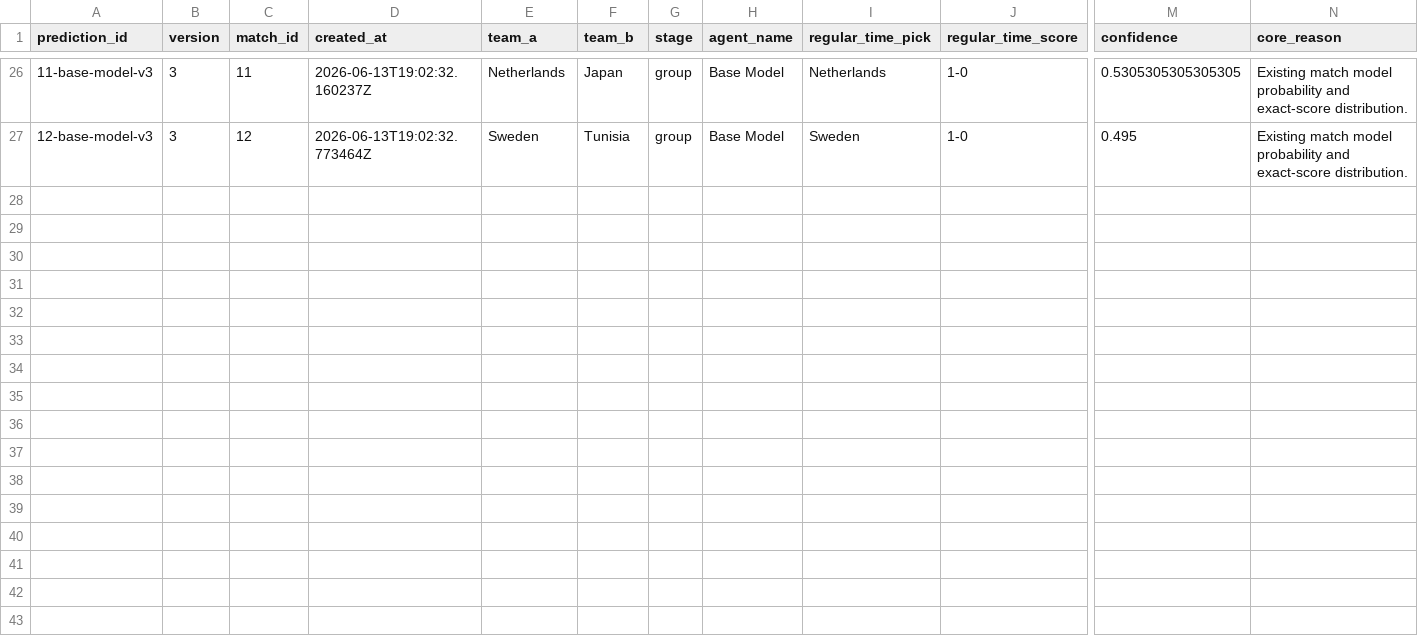
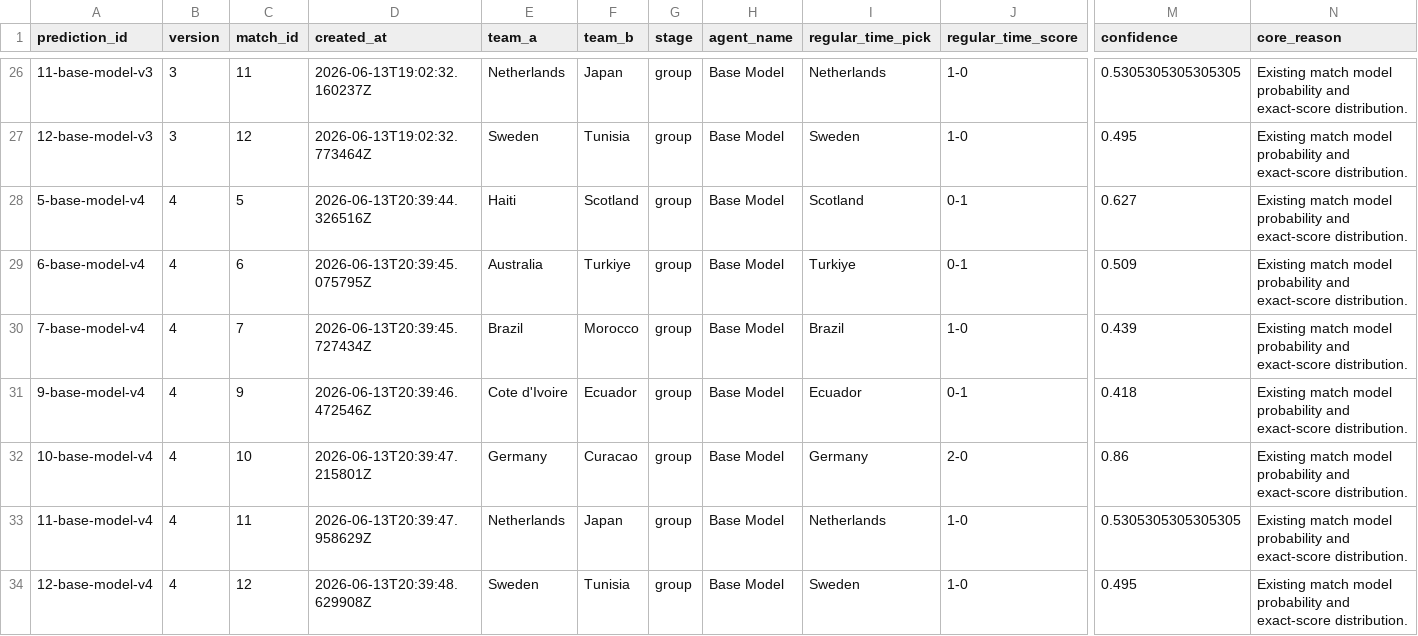
Before and after one commit to KaiwenMo1/worldcup2026, a CSV file: data/prediction_arena/ledgers/model_predictions.csv, drawn as a sheet; only a part is shown, gaps mark what is left out; rows hold the shown columns only; the diff names each change by its address in the sheet, - before the commit and + after, or states it on an @@ line.

```diff
--- a/data/prediction_arena/ledgers/model_predictions.csv
+++ b/data/prediction_arena/ledgers/model_predictions.csv
+row 28: 5-base-model-v4 | 4 | 5 | 2026-06-13T20:39:44.326516Z | Haiti | Scotland | group | Base Model | Scotland | 0-1 | 0.627 | Existing match model probability and exact-score distribution.
+row 29: 6-base-model-v4 | 4 | 6 | 2026-06-13T20:39:45.075795Z | Australia | Turkiye | group | Base Model | Turkiye | 0-1 | 0.509 | Existing match model probability and exact-score distribution.
+row 30: 7-base-model-v4 | 4 | 7 | 2026-06-13T20:39:45.727434Z | Brazil | Morocco | group | Base Model | Brazil | 1-0 | 0.439 | Existing match model probability and exact-score distribution.
+row 31: 9-base-model-v4 | 4 | 9 | 2026-06-13T20:39:46.472546Z | Cote d'Ivoire | Ecuador | group | Base Model | Ecuador | 0-1 | 0.418 | Existing match model probability and exact-score distribution.
+row 32: 10-base-model-v4 | 4 | 10 | 2026-06-13T20:39:47.215801Z | Germany | Curacao | group | Base Model | Germany | 2-0 | 0.86 | Existing match model probability and exact-score distribution.
+row 33: 11-base-model-v4 | 4 | 11 | 2026-06-13T20:39:47.958629Z | Netherlands | Japan | group | Base Model | Netherlands | 1-0 | 0.5305305305305305 | Existing match model probability and exact-score distribution.
+row 34: 12-base-model-v4 | 4 | 12 | 2026-06-13T20:39:48.629908Z | Sweden | Tunisia | group | Base Model | Sweden | 1-0 | 0.495 | Existing match model probability and exact-score distribution.
```
Also changed, not shown: data/derived/manager_skill_evaluation_results.csv, data/derived/matchup_evaluation_results.csv, 6 other files.
